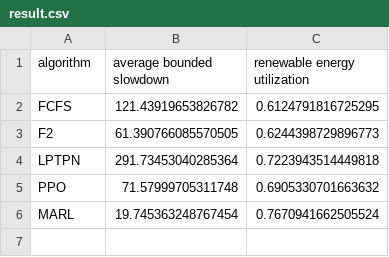
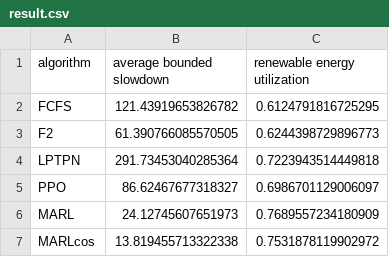
Before and after one commit to nhan2892005/gas-marl-reference, a CSV file: result.csv, drawn as a sheet.

```diff
--- a/result.csv
+++ b/result.csv
@@ -4,3 +4,4 @@ F2,61.390766085570505,0.6244398729896773
 LPTPN,291.73453040285364,0.7223943514449818
-PPO,71.57999705311748,0.6905330701663632
-MARL,19.745363248767454,0.7670941662505524
+PPO,86.62467677318327,0.6986701129006097
+MARL,24.12745607651973,0.7689557234180909
+MARLcos,13.819455713322338,0.7531878119902972
```
Also changed, not shown: 5 other files.
